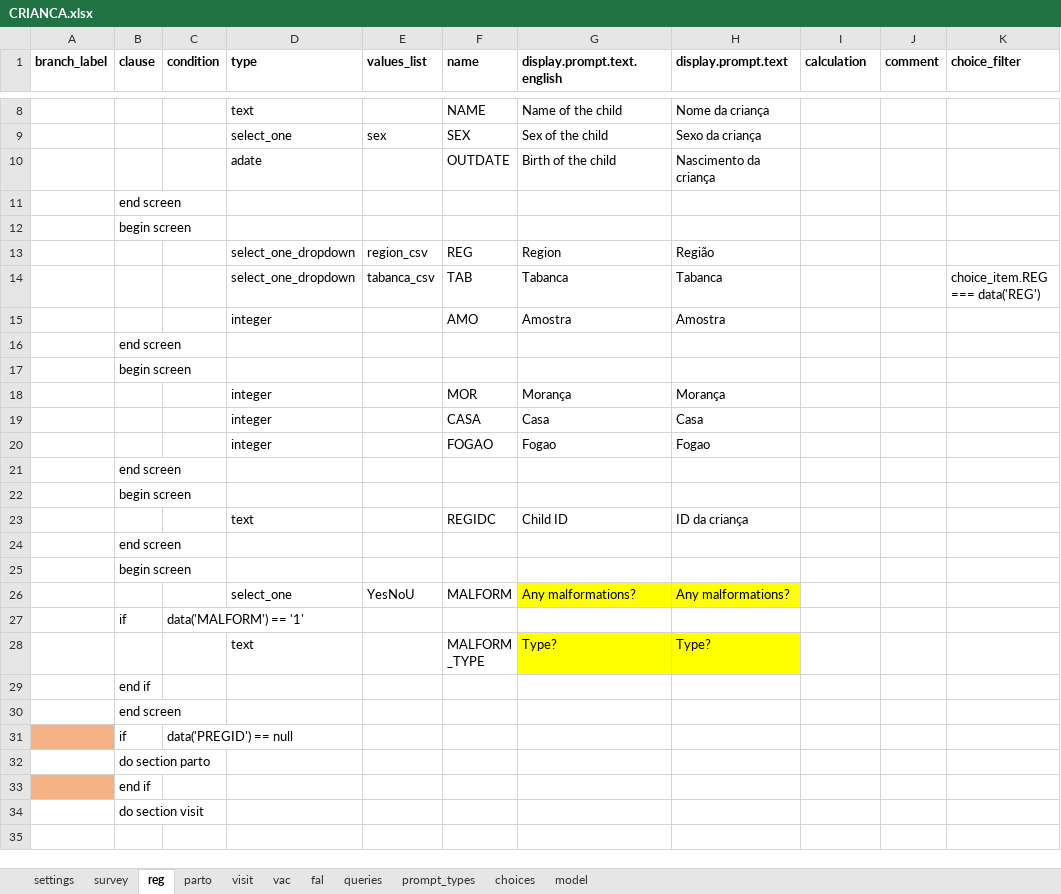
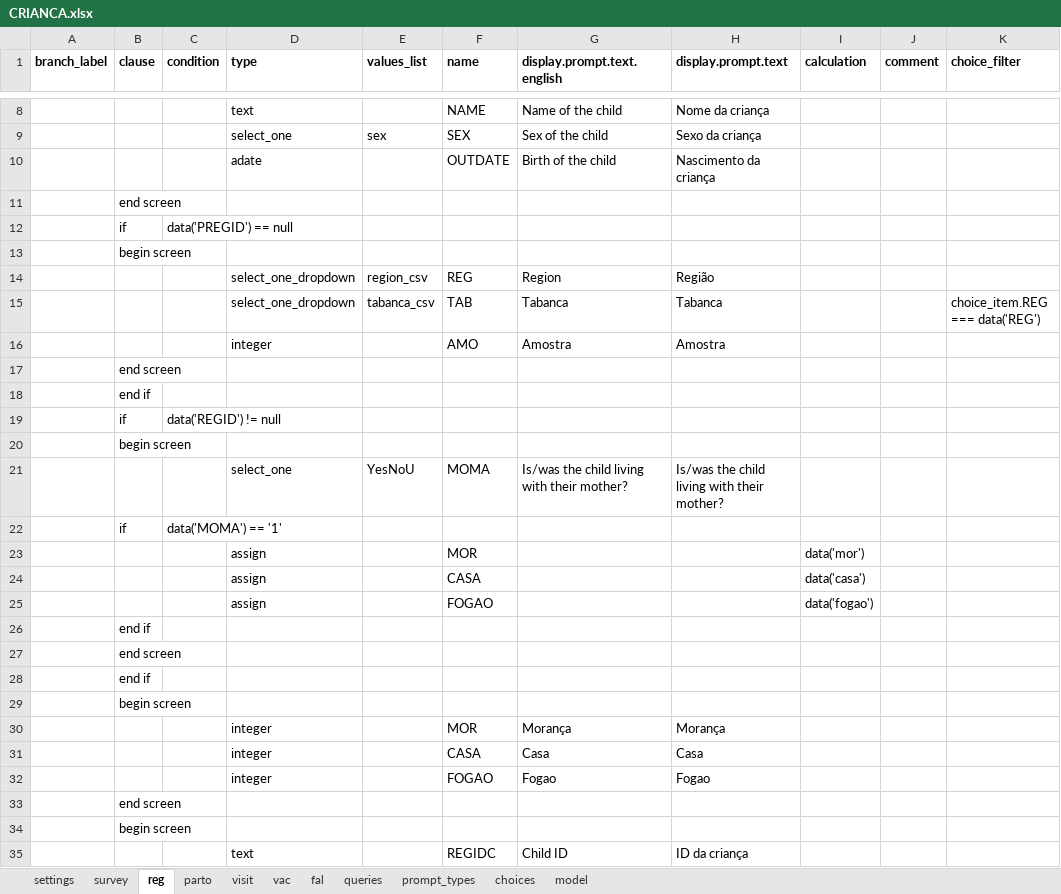
Before and after one commit to BandimHealthProject/freebase, an Excel workbook: app/config/tables/CRIANCA/forms/CRIANCA/CRIANCA.xlsx, sheet reg, drawn as a sheet; only a part is shown, gaps mark what is left out; the shorter side is filled out with more unchanged rows; values as stored, in another font and other column widths than the file's, no borders; the diff names each change by its address in the sheet, - before the commit and + after, or states it on an @@ line.

```diff
--- a/app/config/tables/CRIANCA/forms/CRIANCA/CRIANCA.xlsx (sheet reg)
+++ b/app/config/tables/CRIANCA/forms/CRIANCA/CRIANCA.xlsx (sheet reg)
+row 12:  | if | data('PREGID') == null
+row 18:  | end if
+row 19:  | if | data('REGID') != null
+row 20:  | begin screen
+row 21:  |  |  | select_one | YesNoU | MOMA | Is/was the child living with their mother? | Is/was the child living with their mother?
+row 22:  | if | data('MOMA') == '1'
+row 23:  |  |  | assign |  | MOR |  |  | data('mor')
+row 24:  |  |  | assign |  | CASA |  |  | data('casa')
+row 25:  |  |  | assign |  | FOGAO |  |  | data('fogao')
+row 26:  | end if
+row 27:  | end screen
+row 28:  | end if
```
Also changed, not shown: sheet model, 2 other files.
